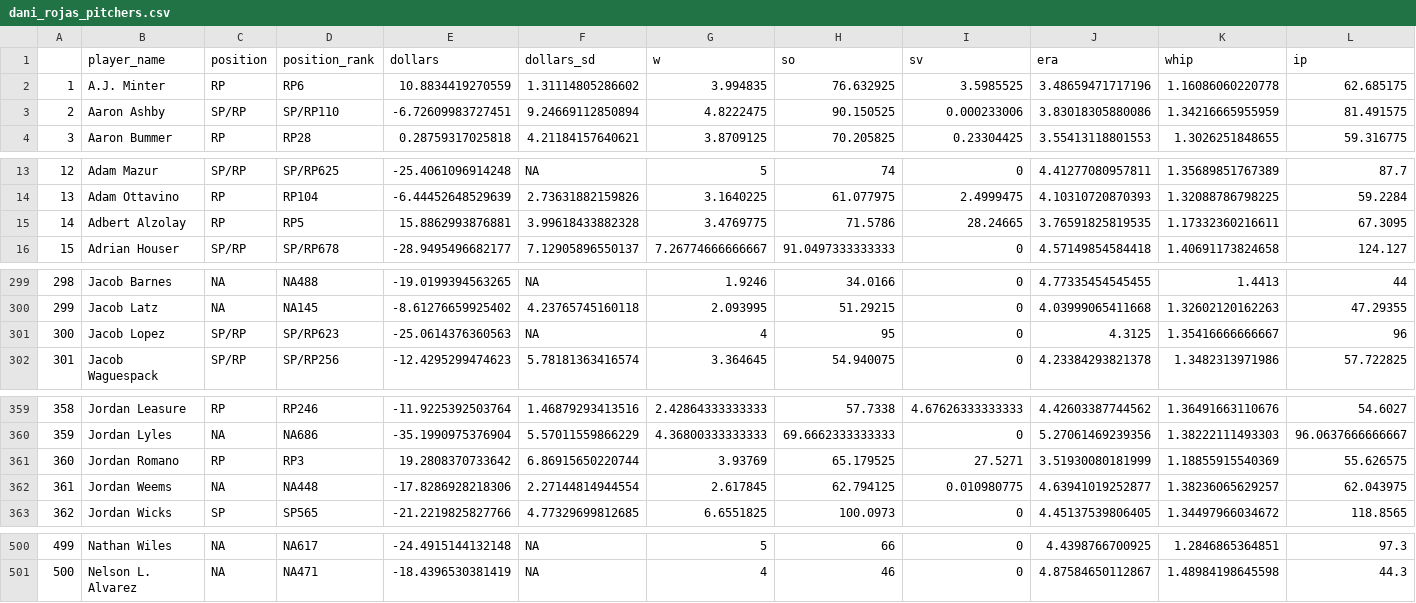
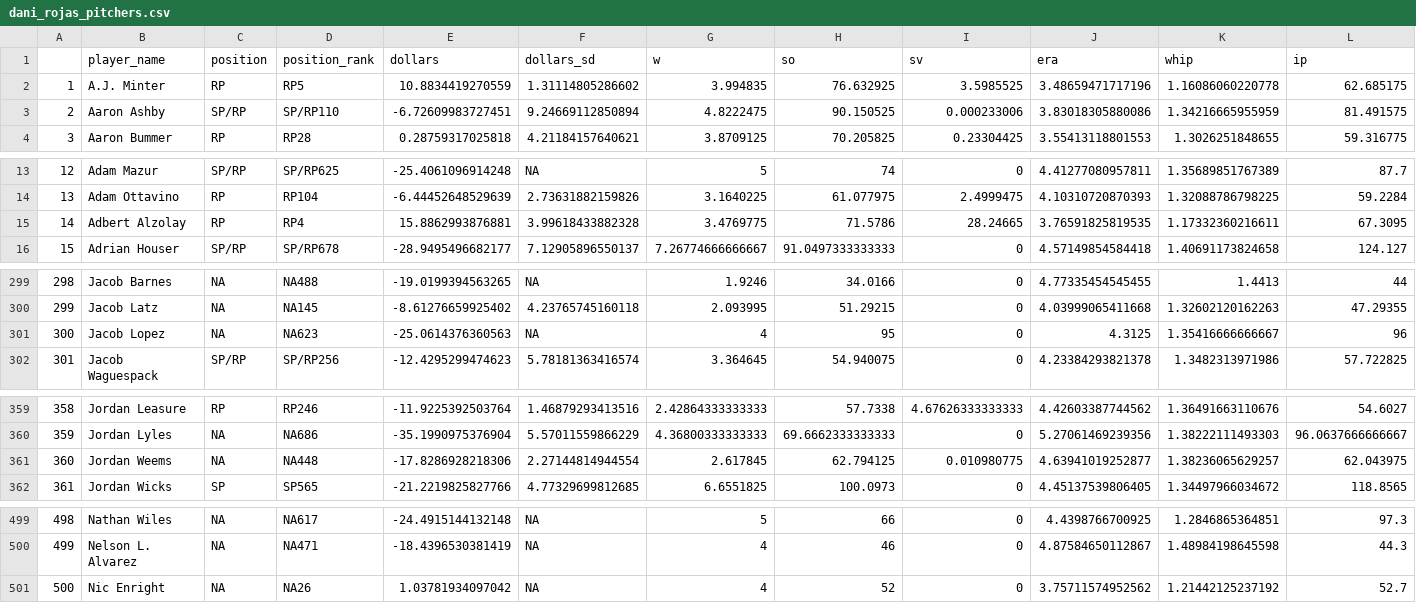
Before and after one commit to bdidds2/Betting, a CSV file: ottoneu/dani_rojas_pitchers.csv, drawn as a sheet; only a part is shown, gaps mark what is left out; removed rows and columns are numbered as before the commit, all else as after; rows hold the shown columns only; the diff names each change by its address in the sheet, - before the commit and + after, or states it on an @@ line.

```diff
--- a/ottoneu/dani_rojas_pitchers.csv
+++ b/ottoneu/dani_rojas_pitchers.csv
-D2 (position_rank): RP6
+D2 (position_rank): RP5
-D15 (position_rank): RP5
+D15 (position_rank): RP4
-C301 (position): SP/RP
+C301 (position): NA
-D301 (position_rank): SP/RP623
+D301 (position_rank): NA623
-row 361: 360 | Jordan Romano | RP | RP3 | 19.2808370733642 | 6.86915650220744 | 3.93769 | 65.179525 | 27.5271 | 3.51930080181999 | 1.18855915540369 | 55.626575
@@ column A renumbered between rows 361 and 500 @@
+row 501: 500 | Nic Enright | NA | NA26 | 1.03781934097042 | NA | 4 | 52 | 0 | 3.75711574952562 | 1.21442125237192 | 52.7
```
Also changed, not shown: ottoneu/all_hitters.csv, ottoneu/all_pitchers.csv, 4 other files.
